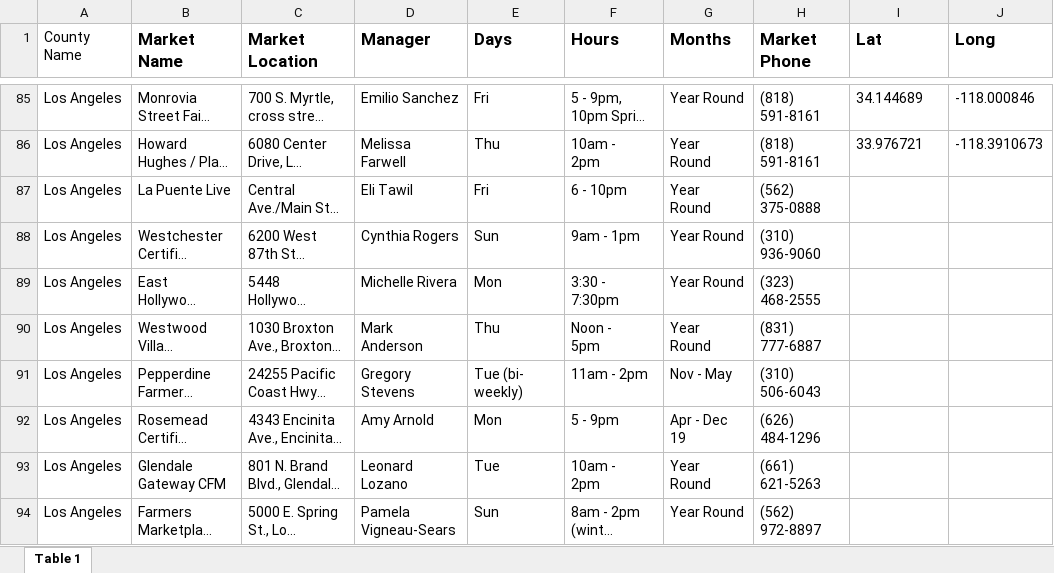
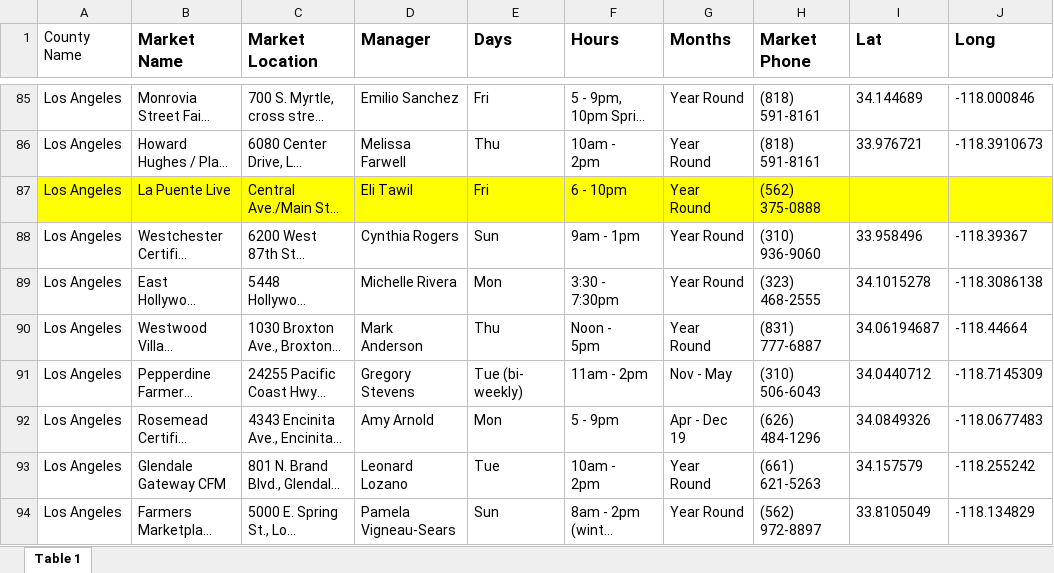
Before and after one commit to wyethr/lafpc, an Excel workbook: CurrentMrktsCounty.xlsx, sheet Table 1, drawn as a sheet; only a part is shown, gaps mark what is left out; long unchanged cells end in …; values as stored, in another font and other column widths than the file's, no borders; the diff covers the shown part only; the diff names each change by its address in the sheet, - before the commit and + after, or states it on an @@ line.

```diff
--- a/CurrentMrktsCounty.xlsx (sheet Table 1)
+++ b/CurrentMrktsCounty.xlsx (sheet Table 1)
-A87:J87 fill: none
+A87:J87 fill: #FFFF00
-I88 (Lat): (empty)
+I88 (Lat): 33.958496
-J88 (Long): (empty)
+J88 (Long): -118.39367
-I89 (Lat): (empty)
+I89 (Lat): 34.1015278
-J89 (Long): (empty)
+J89 (Long): -118.3086138
-I90 (Lat): (empty)
+I90 (Lat): 34.06194687
-J90 (Long): (empty)
+J90 (Long): -118.44664
-I91 (Lat): (empty)
+I91 (Lat): 34.0440712
-J91 (Long): (empty)
+J91 (Long): -118.7145309
-I92 (Lat): (empty)
+I92 (Lat): 34.0849326
-J92 (Long): (empty)
+J92 (Long): -118.0677483
-I93 (Lat): (empty)
+I93 (Lat): 34.157579
-J93 (Long): (empty)
+J93 (Long): -118.255242
-I94 (Lat): (empty)
+I94 (Lat): 33.8105049
-J94 (Long): (empty)
+J94 (Long): -118.134829
```
Also changed, not shown: 107 edited cells and cell formats elsewhere in this sheet, 1 other file.
